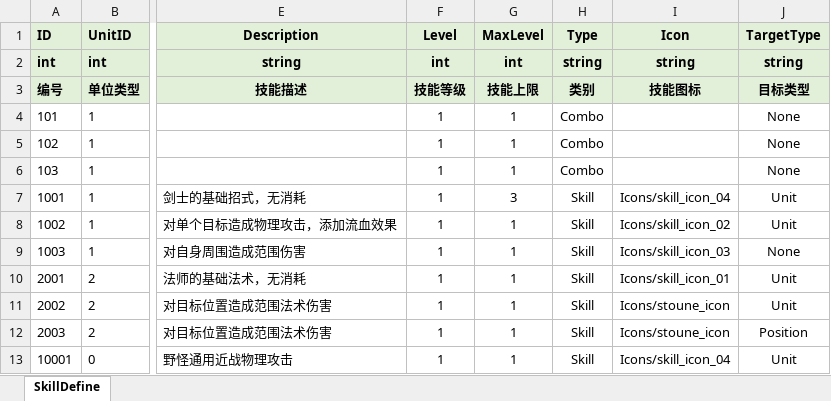
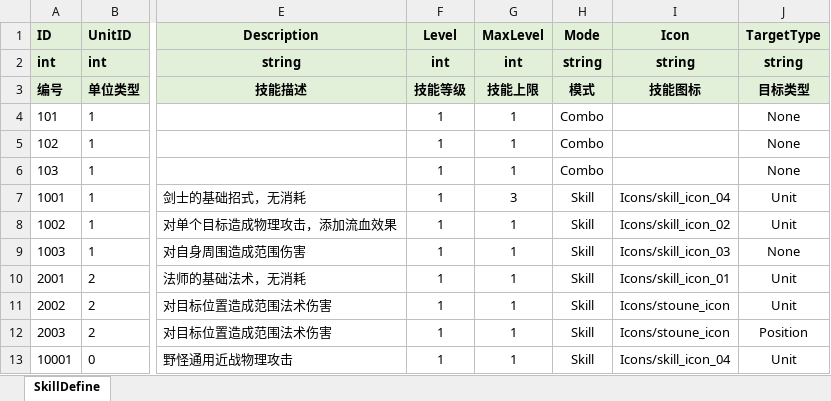
Before and after one commit to fuyouawa/MMORPG, an Excel workbook: SERVER/Common/Data/excel/SkillDefine.xlsx, sheet SkillDefine, drawn as a sheet; only a part is shown, gaps mark what is left out; values as stored, in another font and other column widths than the file's, no borders; the diff names each change by its address in the sheet, - before the commit and + after, or states it on an @@ line.

```diff
--- a/SERVER/Common/Data/excel/SkillDefine.xlsx (sheet SkillDefine)
+++ b/SERVER/Common/Data/excel/SkillDefine.xlsx (sheet SkillDefine)
-H1: Type
+H1: Mode
-H3 (Mode): 类别
+H3 (Mode): 模式
```
Also changed, not shown: 7 other files.
